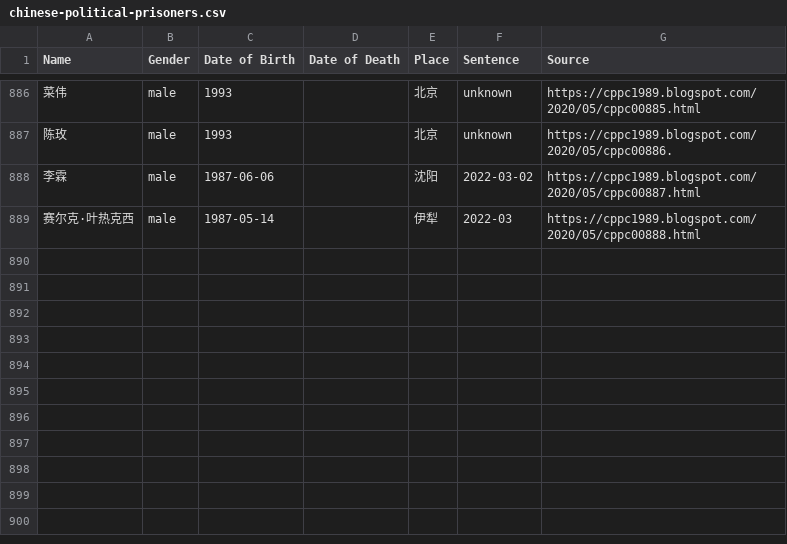
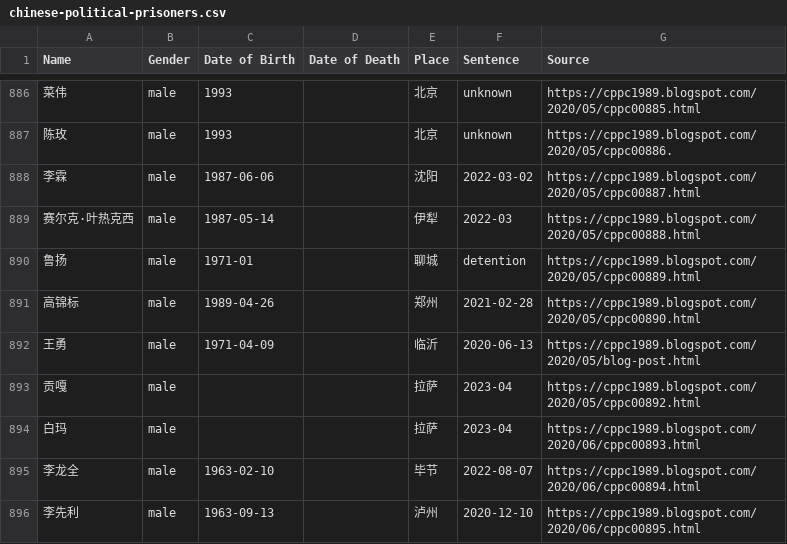
Before and after one commit to political-prisoner/china, a CSV file: docs/chinese-political-prisoners.csv, drawn as a sheet; only a part is shown, gaps mark what is left out.

Commit message:
Update csv

```diff
--- a/docs/chinese-political-prisoners.csv
+++ b/docs/chinese-political-prisoners.csv
@@ -889 +889,8 @@ Name,Gender,Date of Birth,Date of Death,Place,Sentence,Source
 赛尔克·叶热克西,male,1987-05-14,,伊犁,2022-03,https://cppc1989.blogspot.com/2020/05/cppc00888.html
+鲁扬,male,1971-01,,聊城,detention,https://cppc1989.blogspot.com/2020/05/cppc00889.html
+高锦标,male,1989-04-26,,郑州,2021-02-28,https://cppc1989.blogspot.com/2020/05/cppc00890.html
+王勇,male,1971-04-09,,临沂,2020-06-13,https://cppc1989.blogspot.com/2020/05/blog-post.html
+贡嘎,male,,,拉萨,2023-04,https://cppc1989.blogspot.com/2020/05/cppc00892.html
+白玛,male,,,拉萨,2023-04,https://cppc1989.blogspot.com/2020/06/cppc00893.html
+李龙全,male,1963-02-10,,毕节,2022-08-07,https://cppc1989.blogspot.com/2020/06/cppc00894.html
+李先利,male,1963-09-13,,泸州,2020-12-10,https://cppc1989.blogspot.com/2020/06/cppc00895.html
```
